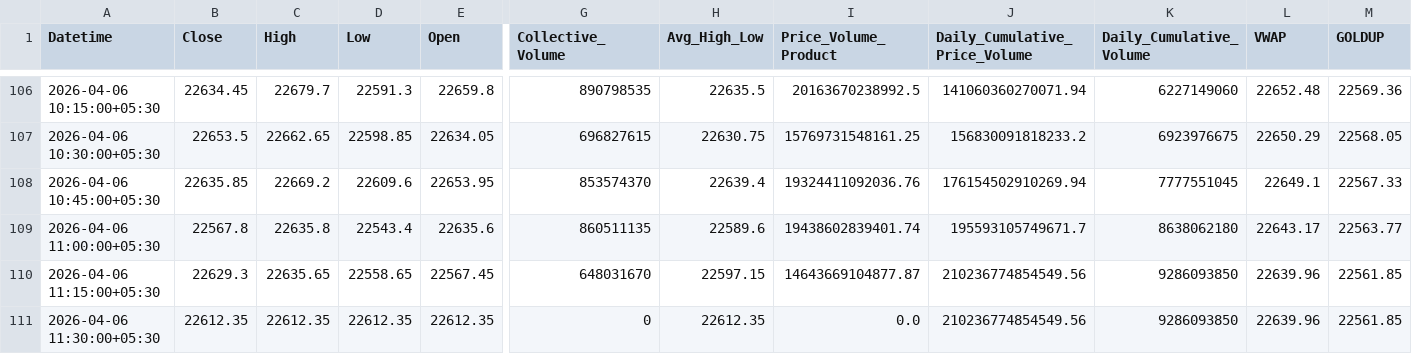
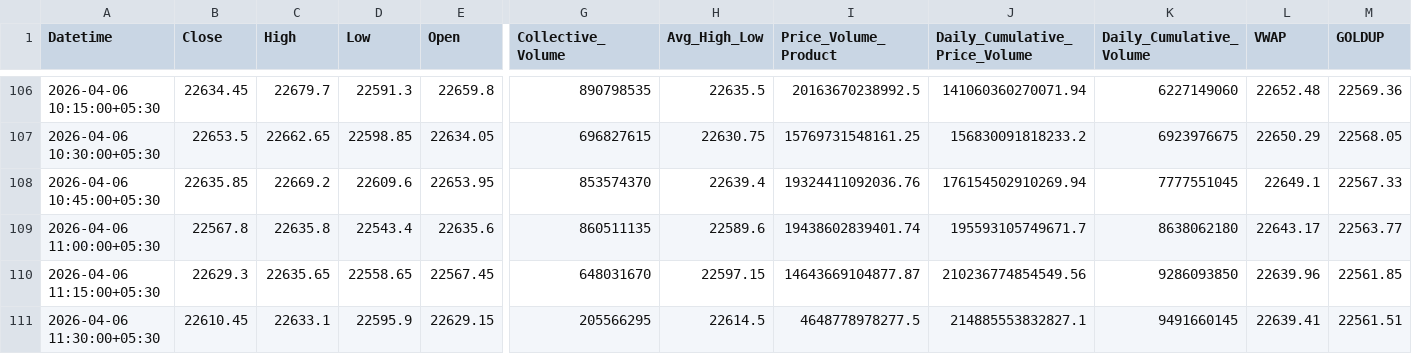
Before and after one commit to rahuljoshin/TradingBOT, a CSV file: 15m.csv, drawn as a sheet; only a part is shown, gaps mark what is left out; the diff covers the shown part only; the diff names each change by its address in the sheet, - before the commit and + after, or states it on an @@ line.

```diff
--- a/15m.csv
+++ b/15m.csv
-B111 (Close): 22612.35
+B111 (Close): 22610.45
-C111 (High): 22612.35
+C111 (High): 22633.1
-D111 (Low): 22612.35
+D111 (Low): 22595.9
-E111 (Open): 22612.35
+E111 (Open): 22629.15
-G111 (Collective_Volume): 0
+G111 (Collective_Volume): 205566295
-H111 (Avg_High_Low): 22612.35
+H111 (Avg_High_Low): 22614.5
-I111 (Price_Volume_Product): 0.0
+I111 (Price_Volume_Product): 4648778978277.5
-J111 (Daily_Cumulative_Price_Volume): 210236774854549.56
+J111 (Daily_Cumulative_Price_Volume): 214885553832827.1
-K111 (Daily_Cumulative_Volume): 9286093850
+K111 (Daily_Cumulative_Volume): 9491660145
-L111 (VWAP): 22639.96
+L111 (VWAP): 22639.41
-M111 (GOLDUP): 22561.85
+M111 (GOLDUP): 22561.51
```
Also changed, not shown: 23 edited cells elsewhere in this file, 1d.csv, 1m.csv, 3 other files.
